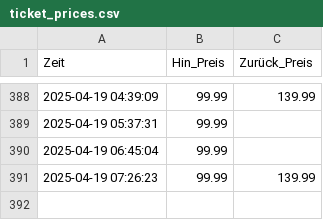
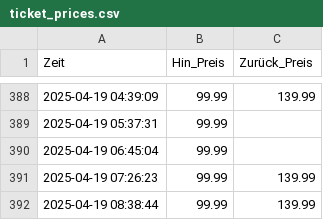
Before and after one commit to Chrish-97/DB-price-tracking, a CSV file: ticket_prices.csv, drawn as a sheet; only a part is shown, gaps mark what is left out; the diff names each change by its address in the sheet, - before the commit and + after, or states it on an @@ line.

```diff
--- a/ticket_prices.csv
+++ b/ticket_prices.csv
+row 392: 2025-04-19 08:38:44 | 99.99 | 139.99
```
Also changed, not shown: 3 other files.
